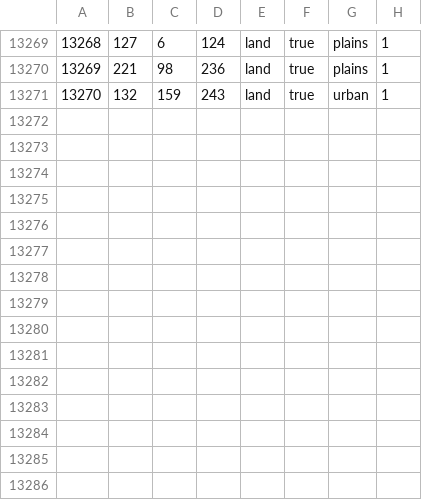
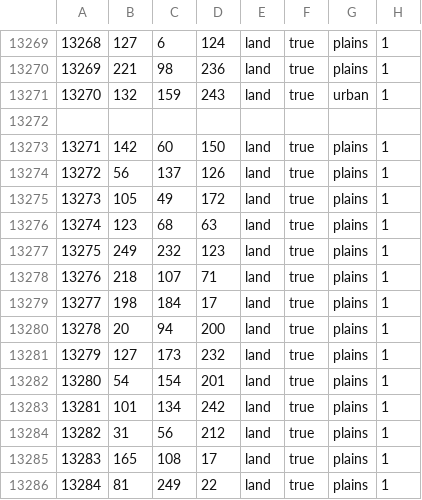
Before and after one commit to CrankyRack/Treachery, a CSV file: map/definition.csv, drawn as a sheet; only a part is shown, gaps mark what is left out.

```diff
--- a/map/definition.csv
+++ b/map/definition.csv
@@ -13271 +13271,16 @@
 13270;132;159;243;land;true;urban;1
+
+13271;142;60;150;land;true;plains;1
+13272;56;137;126;land;true;plains;1
+13273;105;49;172;land;true;plains;1
+13274;123;68;63;land;true;plains;1
+13275;249;232;123;land;true;plains;1
+13276;218;107;71;land;true;plains;1
+13277;198;184;17;land;true;plains;1
+13278;20;94;200;land;true;plains;1
+13279;127;173;232;land;true;plains;1
+13280;54;154;201;land;true;plains;1
+13281;101;134;242;land;true;plains;1
+13282;31;56;212;land;true;plains;1
+13283;165;108;17;land;true;plains;1
+13284;81;249;22;land;true;plains;1
```
Also changed, not shown: 47 other files.
